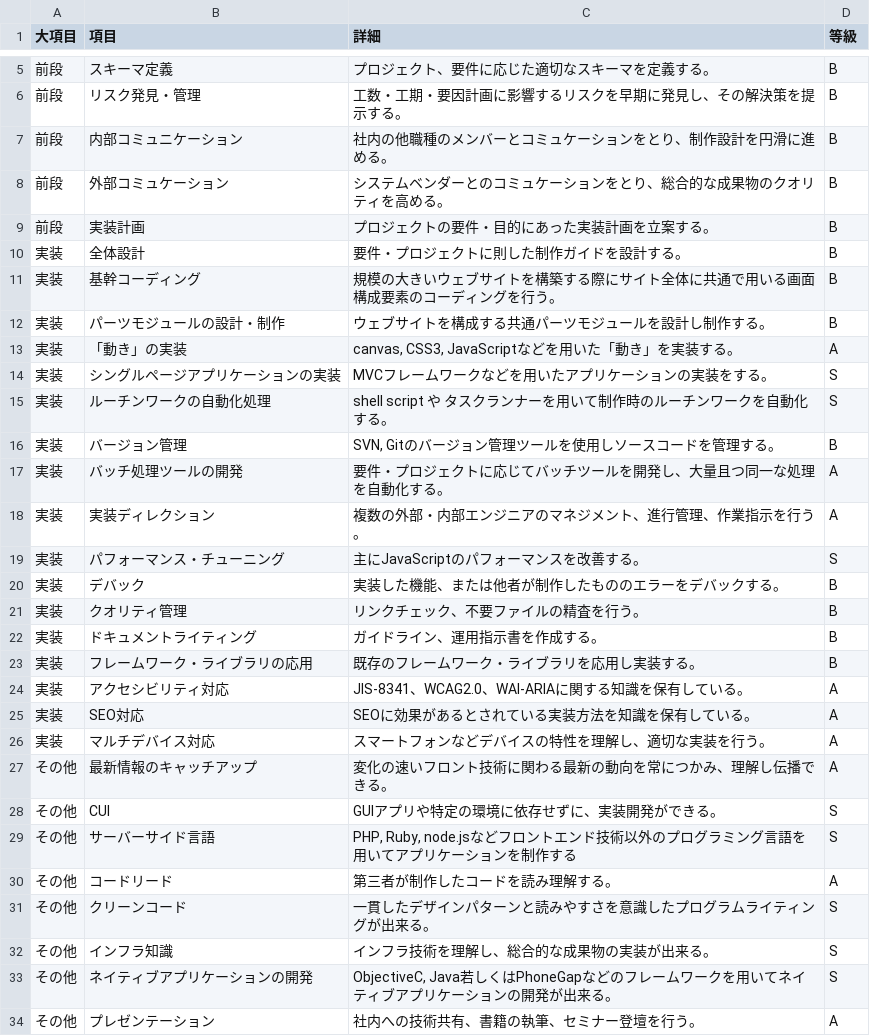
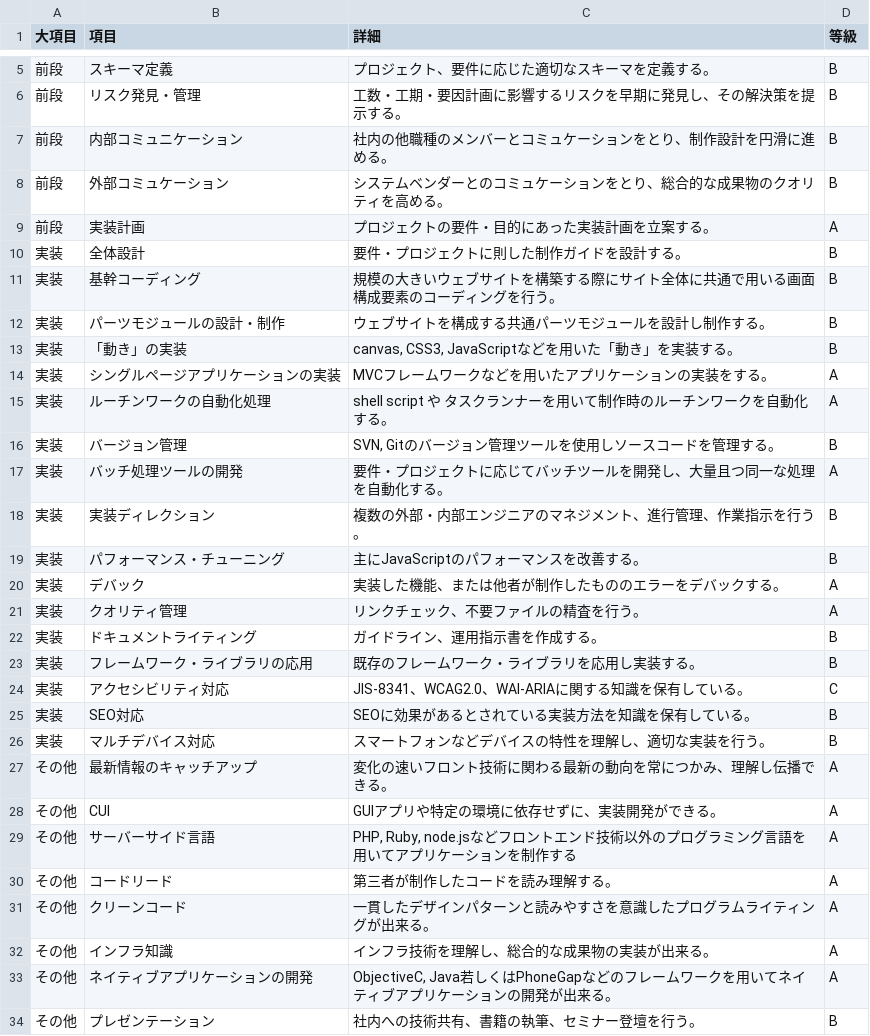
Before and after one commit to misak1/FE_Skill, a CSV file: FE_Skill.csv, drawn as a sheet; only a part is shown, gaps mark what is left out.

Commit message:
Update FE_Skill.csv

```diff
--- a/FE_Skill.csv
+++ b/FE_Skill.csv
@@ -8,3 +8,3 @@
 前段,外部コミュケーション,システムベンダーとのコミュケーションをとり、総合的な成果物のクオリティを高める。,B
-前段,実装計画,プロジェクトの要件・目的にあった実装計画を立案する。,B
+前段,実装計画,プロジェクトの要件・目的にあった実装計画を立案する。,A
 実装,全体設計,要件・プロジェクトに則した制作ガイドを設計する。,B
@@ -12,23 +12,23 @@
 実装,パーツモジュールの設計・制作,ウェブサイトを構成する共通パーツモジュールを設計し制作する。,B
-実装,「動き」の実装,"canvas, CSS3, JavaScriptなどを用いた「動き」を実装する。",A
-実装,シングルページアプリケーションの実装,MVCフレームワークなどを用いたアプリケーションの実装をする。,S
-実装,ルーチンワークの自動化処理,shell script や タスクランナーを用いて制作時のルーチンワークを自動化する。,S
+実装,「動き」の実装,"canvas, CSS3, JavaScriptなどを用いた「動き」を実装する。",B
+実装,シングルページアプリケーションの実装,MVCフレームワークなどを用いたアプリケーションの実装をする。,A
+実装,ルーチンワークの自動化処理,shell script や タスクランナーを用いて制作時のルーチンワークを自動化する。,A
 実装,バージョン管理,"SVN, Gitのバージョン管理ツールを使用しソースコードを管理する。",B
 実装,バッチ処理ツールの開発,要件・プロジェクトに応じてバッチツールを開発し、大量且つ同一な処理を自動化する。,A
-実装,実装ディレクション,複数の外部・内部エンジニアのマネジメント、進行管理、作業指示を行う。,A
-実装,パフォーマンス・チューニング,主にJavaScriptのパフォーマンスを改善する。,S
-実装,デバック,実装した機能、または他者が制作したもののエラーをデバックする。,B
-実装,クオリティ管理,リンクチェック、不要ファイルの精査を行う。,B
+実装,実装ディレクション,複数の外部・内部エンジニアのマネジメント、進行管理、作業指示を行う。,B
+実装,パフォーマンス・チューニング,主にJavaScriptのパフォーマンスを改善する。,B
+実装,デバック,実装した機能、または他者が制作したもののエラーをデバックする。,A
+実装,クオリティ管理,リンクチェック、不要ファイルの精査を行う。,A
 実装,ドキュメントライティング,ガイドライン、運用指示書を作成する。,B
 実装,フレームワーク・ライブラリの応用,既存のフレームワーク・ライブラリを応用し実装する。,B
-実装,アクセシビリティ対応,JIS-8341、WCAG2.0、WAI-ARIAに関する知識を保有している。,A
-実装,SEO対応,SEOに効果があるとされている実装方法を知識を保有している。,A
-実装,マルチデバイス対応,スマートフォンなどデバイスの特性を理解し、適切な実装を行う。,A
+実装,アクセシビリティ対応,JIS-8341、WCAG2.0、WAI-ARIAに関する知識を保有している。,C
+実装,SEO対応,SEOに効果があるとされている実装方法を知識を保有している。,B
+実装,マルチデバイス対応,スマートフォンなどデバイスの特性を理解し、適切な実装を行う。,B
 その他,最新情報のキャッチアップ,変化の速いフロント技術に関わる最新の動向を常につかみ、理解し伝播できる。,A
-その他,CUI,GUIアプリや特定の環境に依存せずに、実装開発ができる。,S
-その他,サーバーサイド言語,"PHP, Ruby, node.jsなどフロントエンド技術以外のプログラミング言語を用いてアプリケーションを制作する",S
+その他,CUI,GUIアプリや特定の環境に依存せずに、実装開発ができる。,A
+その他,サーバーサイド言語,"PHP, Ruby, node.jsなどフロントエンド技術以外のプログラミング言語を用いてアプリケーションを制作する",A
 その他,コードリード,第三者が制作したコードを読み理解する。,A
-その他,クリーンコード,一貫したデザインパターンと読みやすさを意識したプログラムライティングが出来る。,S
-その他,インフラ知識,インフラ技術を理解し、総合的な成果物の実装が出来る。,S
-その他,ネイティブアプリケーションの開発,"ObjectiveC, Java若しくはPhoneGapなどのフレームワークを用いてネイティブアプリケーションの開発が出来る。",S
-その他,プレゼンテーション,社内への技術共有、書籍の執筆、セミナー登壇を行う。,A
+その他,クリーンコード,一貫したデザインパターンと読みやすさを意識したプログラムライティングが出来る。,A
+その他,インフラ知識,インフラ技術を理解し、総合的な成果物の実装が出来る。,A
+その他,ネイティブアプリケーションの開発,"ObjectiveC, Java若しくはPhoneGapなどのフレームワークを用いてネイティブアプリケーションの開発が出来る。",A
+その他,プレゼンテーション,社内への技術共有、書籍の執筆、セミナー登壇を行う。,B
```
